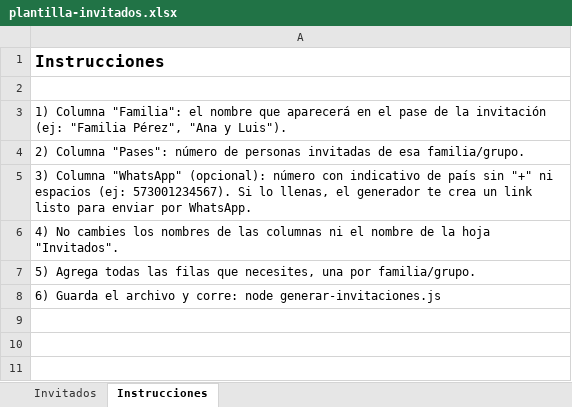
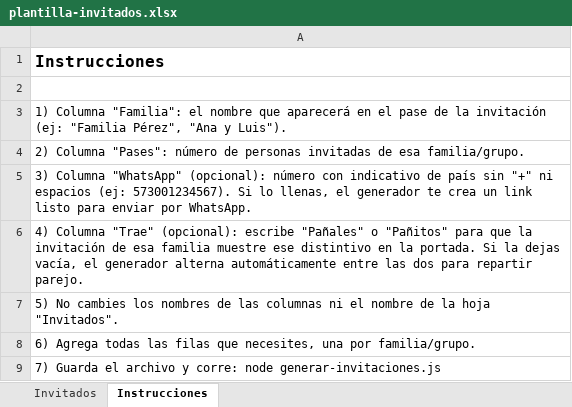
Before and after one commit to NicoHenao17/invitacion-baby-shower-samuel, an Excel workbook: plantilla-invitados.xlsx, sheet Instrucciones, drawn as a sheet; values as stored, in another font and other column widths than the file's, no borders; the diff names each change by its address in the sheet, - before the commit and + after, or states it on an @@ line.

Commit message:
Agrega badge en la portada indicando si la familia trae pañales o pañitos, con soporte en la plantilla y el generador

```diff
--- a/plantilla-invitados.xlsx (sheet Instrucciones)
+++ b/plantilla-invitados.xlsx (sheet Instrucciones)
-A6: 4) No cambies los nombres de las columnas ni el nombre de la hoja "Invitados".
+A6: 4) Columna "Trae" (opcional): escribe "Pañales" o "Pañitos" para que la invitación de esa familia muestre ese distintivo en la portada. Si la dejas vacía, el generador alterna automáticamente entre las dos para repartir parejo.
-A7: 5) Agrega todas las filas que necesites, una por familia/grupo.
+A7: 5) No cambies los nombres de las columnas ni el nombre de la hoja "Invitados".
-A8: 6) Guarda el archivo y corre: node generar-invitaciones.js
+A8: 6) Agrega todas las filas que necesites, una por familia/grupo.
+row 9: 7) Guarda el archivo y corre: node generar-invitaciones.js
```
Also changed, not shown: sheet Invitados, 3 other files.
